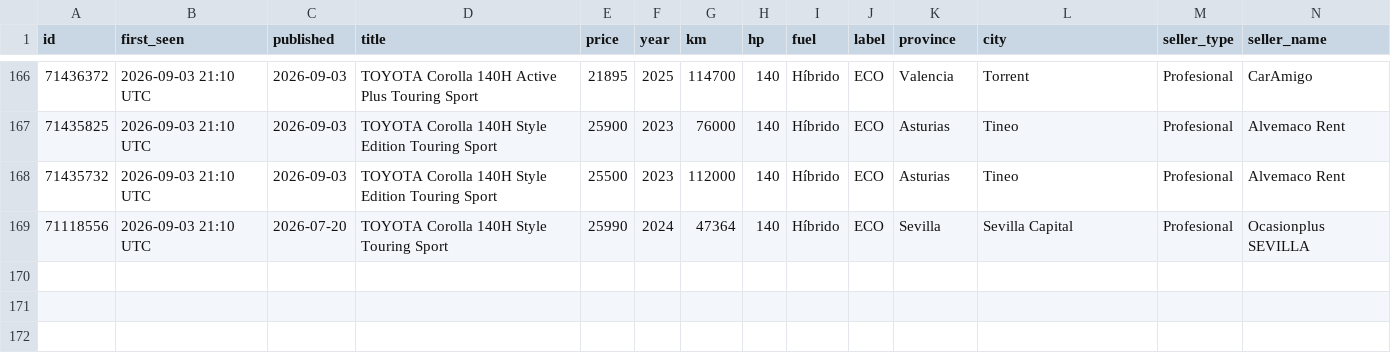
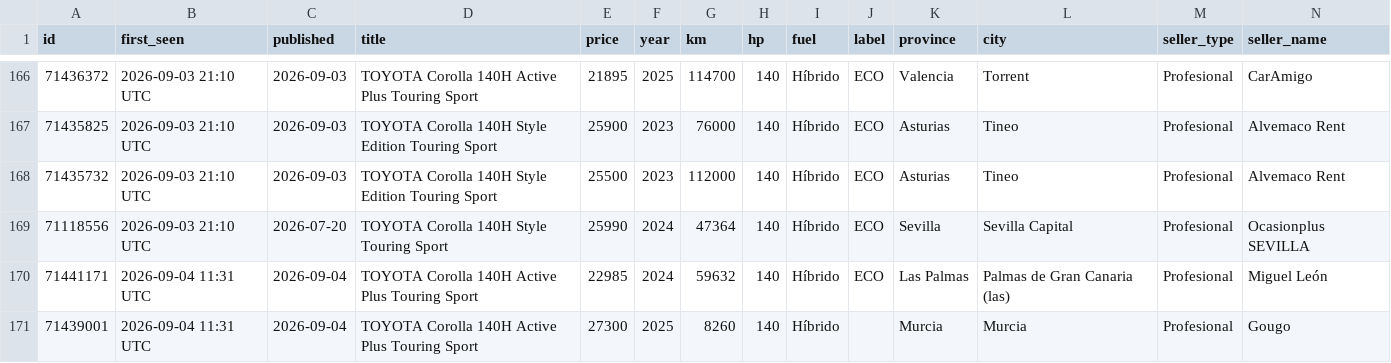
Before and after one commit to Over84sp/coches-corolla, a CSV file: .data/anuncios.csv, drawn as a sheet; only a part is shown, gaps mark what is left out; rows hold the shown columns only; the diff names each change by its address in the sheet, - before the commit and + after, or states it on an @@ line.

```diff
--- a/.data/anuncios.csv
+++ b/.data/anuncios.csv
+row 170: 71441171 | 2026-09-04 11:31 UTC | 2026-09-04 | TOYOTA Corolla 140H Active Plus Touring Sport | 22985 | 2024 | 59632 | 140 | Híbrido | ECO | Las Palmas | Palmas de Gran Canaria (las) | Profesional | Miguel León
+row 171: 71439001 | 2026-09-04 11:31 UTC | 2026-09-04 | TOYOTA Corolla 140H Active Plus Touring Sport | 27300 | 2025 | 8260 | 140 | Híbrido |  | Murcia | Murcia | Profesional | Gougo
```
Also changed, not shown: .data/comentarios.csv, .data/estado_log.csv, 9 other files.
